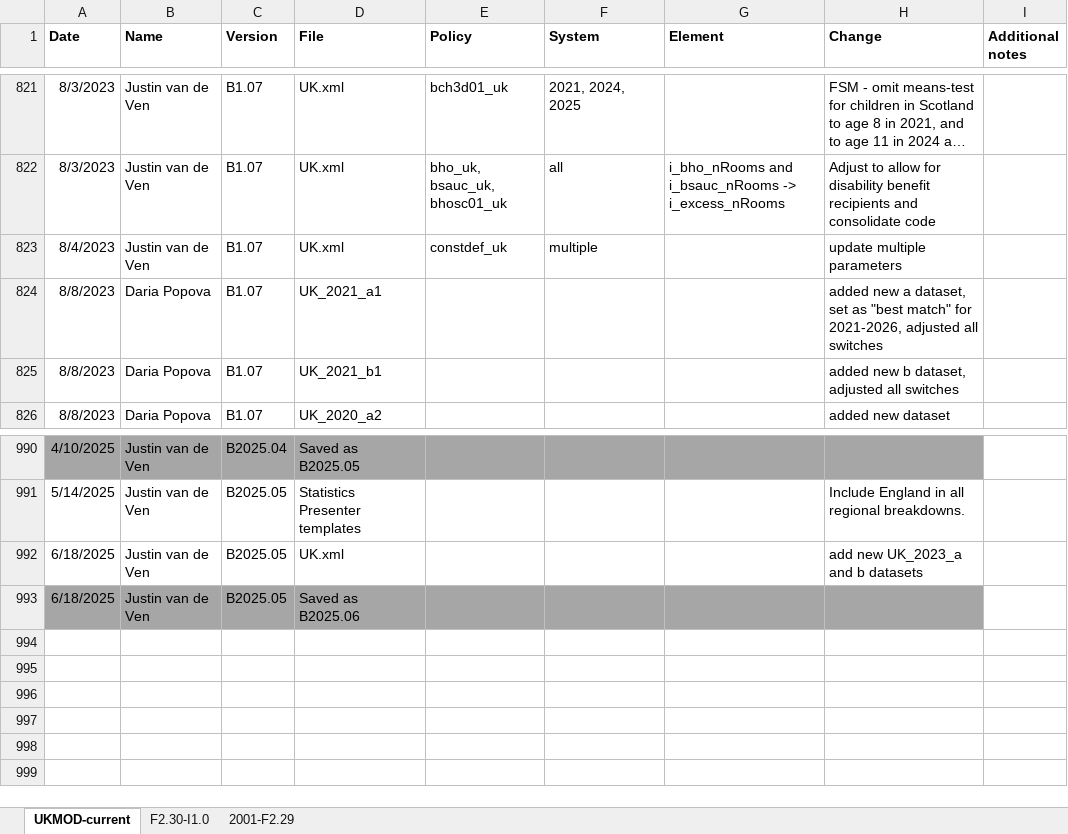
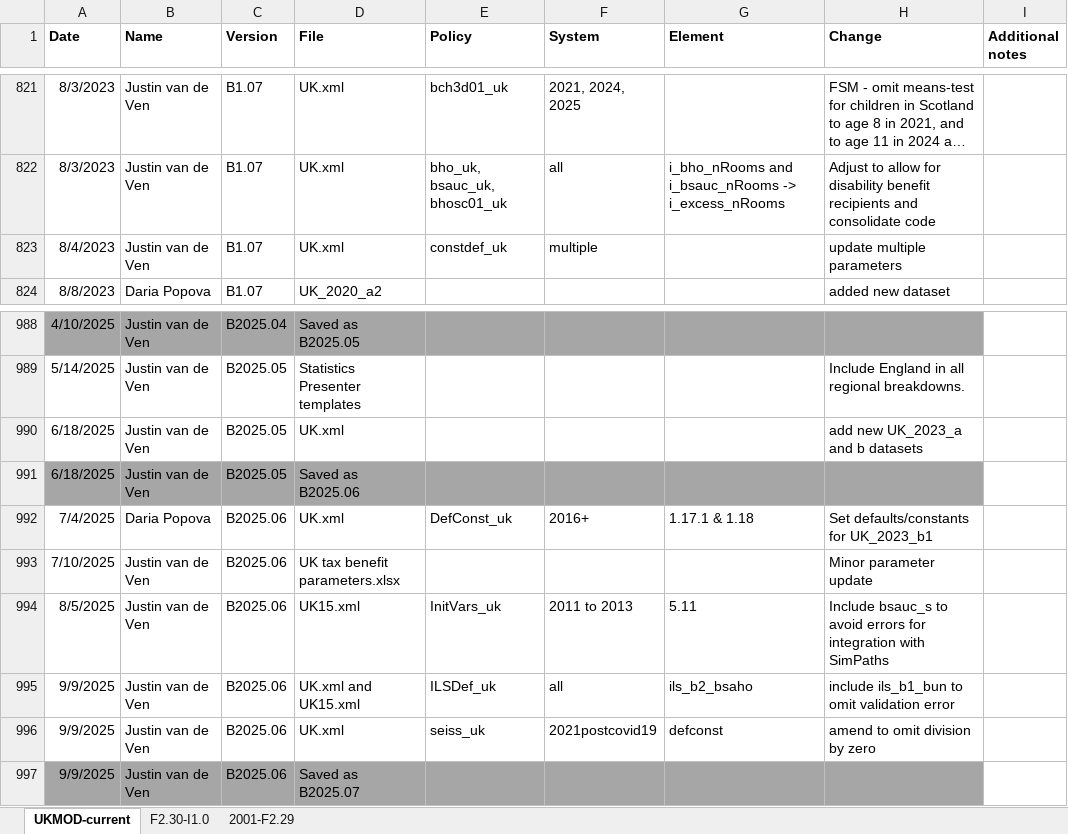
Before and after one commit to centreformicrosimulation/UKMOD-PUBLIC, an Excel workbook: Log/em_log.xlsx, sheet UKMOD-current, drawn as a sheet; only a part is shown, gaps mark what is left out; long unchanged cells end in …; values as stored, in another font and other column widths than the file's, no borders; removed rows and columns are numbered as before the commit, all else as after; the diff names each change by its address in the sheet, - before the commit and + after, or states it on an @@ line.

```diff
--- a/Log/em_log.xlsx (sheet UKMOD-current)
+++ b/Log/em_log.xlsx (sheet UKMOD-current)
-row 824: 8/8/2023 | Daria Popova | B1.07 | UK_2021_a1 |  |  |  | added new a dataset, set as "best match" for 2021-2026, adjusted all switches
-row 825: 8/8/2023 | Daria Popova | B1.07 | UK_2021_b1 |  |  |  | added new b dataset, adjusted all switches
+row 992: 7/4/2025 | Daria Popova | B2025.06 | UK.xml | DefConst_uk | 2016+ | 1.17.1 & 1.18 | Set defaults/constants for UK_2023_b1
+row 993: 7/10/2025 | Justin van de Ven | B2025.06 | UK tax benefit parameters.xlsx |  |  |  | Minor parameter update
+row 994: 8/5/2025 | Justin van de Ven | B2025.06 | UK15.xml | InitVars_uk | 2011 to 2013 | 5.11 | Include bsauc_s to avoid errors for integration with SimPaths
+row 995: 9/9/2025 | Justin van de Ven | B2025.06 | UK.xml and UK15.xml | ILSDef_uk | all | ils_b2_bsaho | include ils_b1_bun to omit validation error
+row 996: 9/9/2025 | Justin van de Ven | B2025.06 | UK.xml | seiss_uk | 2021postcovid19 | defconst | amend to omit division by zero
+row 997: 9/9/2025 | Justin van de Ven | B2025.06 | Saved as B2025.07
```
Also changed, not shown: 48 other files.
